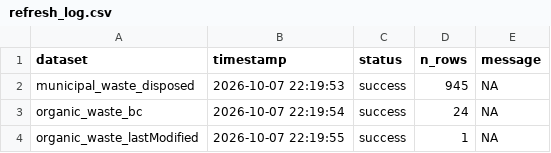
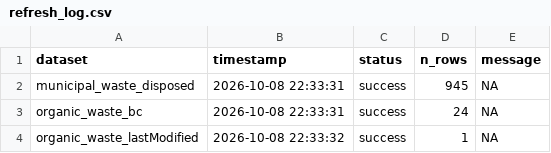
Before and after one commit to TOTA-git/TOTA-Solid-Waste-Dashboard, a CSV file: data/cache/refresh_log.csv, drawn as a sheet.

```diff
--- a/data/cache/refresh_log.csv
+++ b/data/cache/refresh_log.csv
@@ -1,4 +1,4 @@
 dataset,timestamp,status,n_rows,message
-municipal_waste_disposed,2026-10-07 22:19:53,success,945,NA
-organic_waste_bc,2026-10-07 22:19:54,success,24,NA
-organic_waste_lastModified,2026-10-07 22:19:55,success,1,NA
+municipal_waste_disposed,2026-10-08 22:33:31,success,945,NA
+organic_waste_bc,2026-10-08 22:33:31,success,24,NA
+organic_waste_lastModified,2026-10-08 22:33:32,success,1,NA
```
Also changed, not shown: 1 other file.
